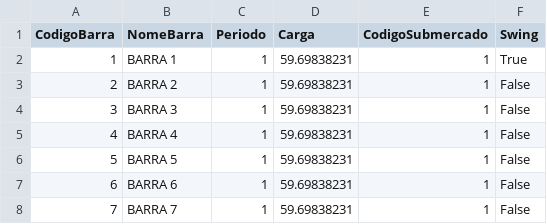
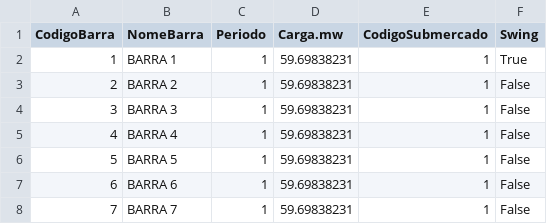
Before and after one commit to carlosribeiro06/labdessem_rust, a CSV file: examples/24Barras/OPER/OPER_CARGA_BARRA.csv, drawn as a sheet; only a part is shown.

```diff
--- a/examples/24Barras/OPER/OPER_CARGA_BARRA.csv
+++ b/examples/24Barras/OPER/OPER_CARGA_BARRA.csv
@@ -1,2 +1,2 @@
-CodigoBarra;NomeBarra;Periodo;Carga;CodigoSubmercado;Swing
+CodigoBarra;NomeBarra;Periodo;Carga.mw;CodigoSubmercado;Swing
 1;BARRA 1;1;59.69838231;1;True
```
Also changed, not shown: examples/24Barras/CAD/CAD_UHE.csv, examples/24Barras/CAD/CAD_UNID_UTE.csv, 15 other files.
